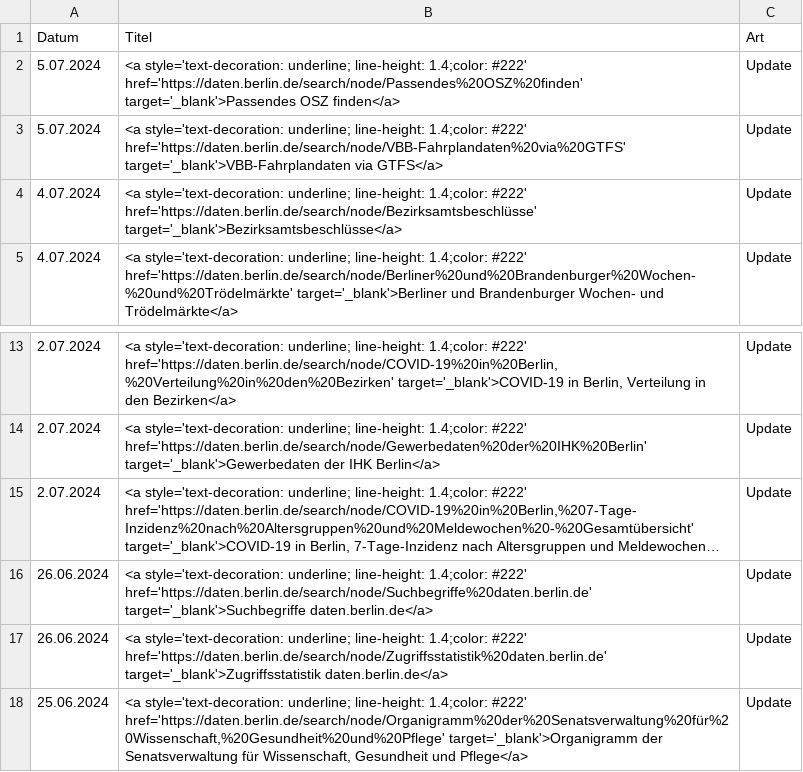
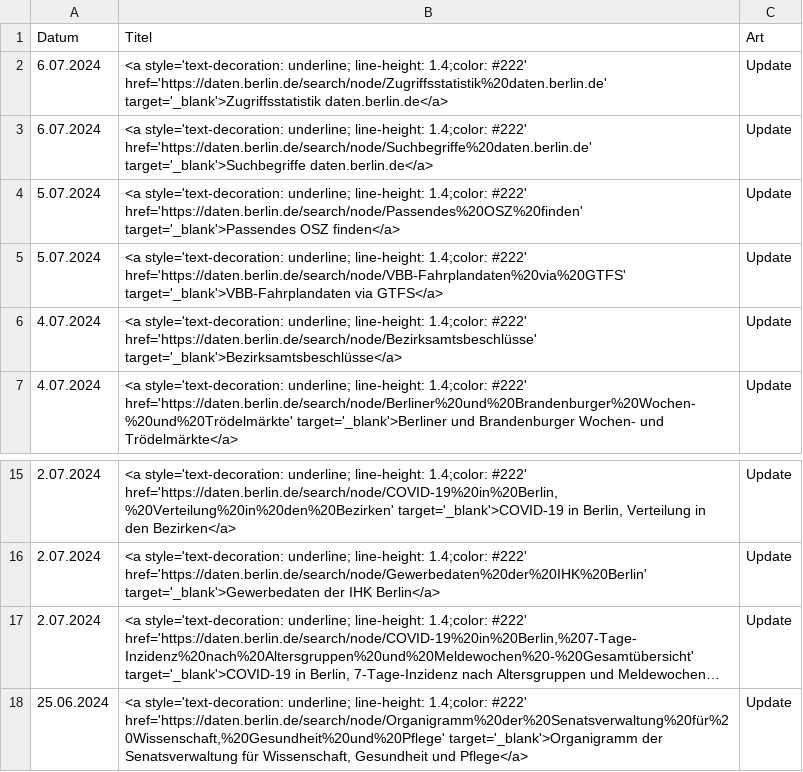
Before and after one commit to technologiestiftung/odis-opendata-vis, a CSV file: data/overviewDays.csv, drawn as a sheet; only a part is shown, gaps mark what is left out; long unchanged cells end in …; removed rows and columns are numbered as before the commit, all else as after; the diff names each change by its address in the sheet, - before the commit and + after, or states it on an @@ line.

```diff
--- a/data/overviewDays.csv
+++ b/data/overviewDays.csv
+row 2: 6.07.2024 | <a style='text-decoration: underline; line-height: 1.4;color: #222' href='https://daten.berlin.de/search/node/Zugriffsstatistik%20daten.berlin.de' target='_blank'>Zugriffsstatistik daten.berlin.de</a> | Update
+row 3: 6.07.2024 | <a style='text-decoration: underline; line-height: 1.4;color: #222' href='https://daten.berlin.de/search/node/Suchbegriffe%20daten.berlin.de' target='_blank'>Suchbegriffe daten.berlin.de</a> | Update
-row 16: 26.06.2024 | <a style='text-decoration: underline; line-height: 1.4;color: #222' href='https://daten.berlin.de/search/node/Suchbegriffe%20daten.berlin.de' target='_blank'>Suchbegriffe daten.berlin.de</a> | Update
-row 17: 26.06.2024 | <a style='text-decoration: underline; line-height: 1.4;color: #222' href='https://daten.berlin.de/search/node/Zugriffsstatistik%20daten.berlin.de' target='_blank'>Zugriffsstatistik daten.berlin.de</a> | Update
```
Also changed, not shown: 1 other file.
